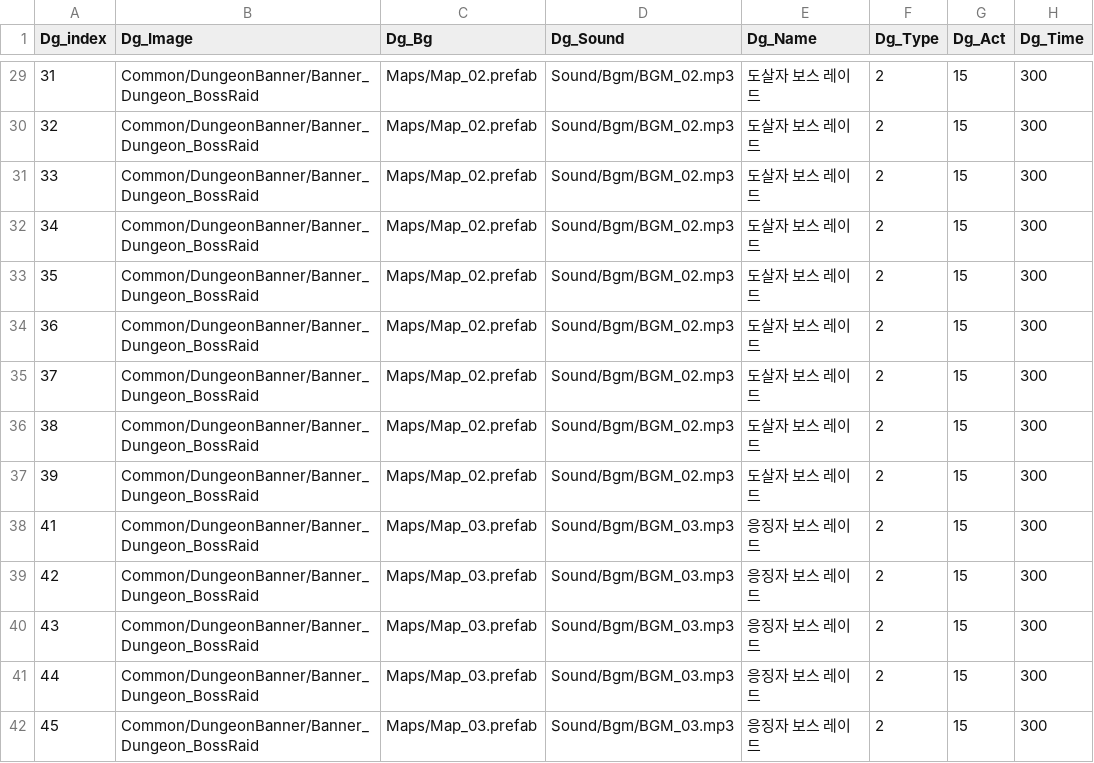
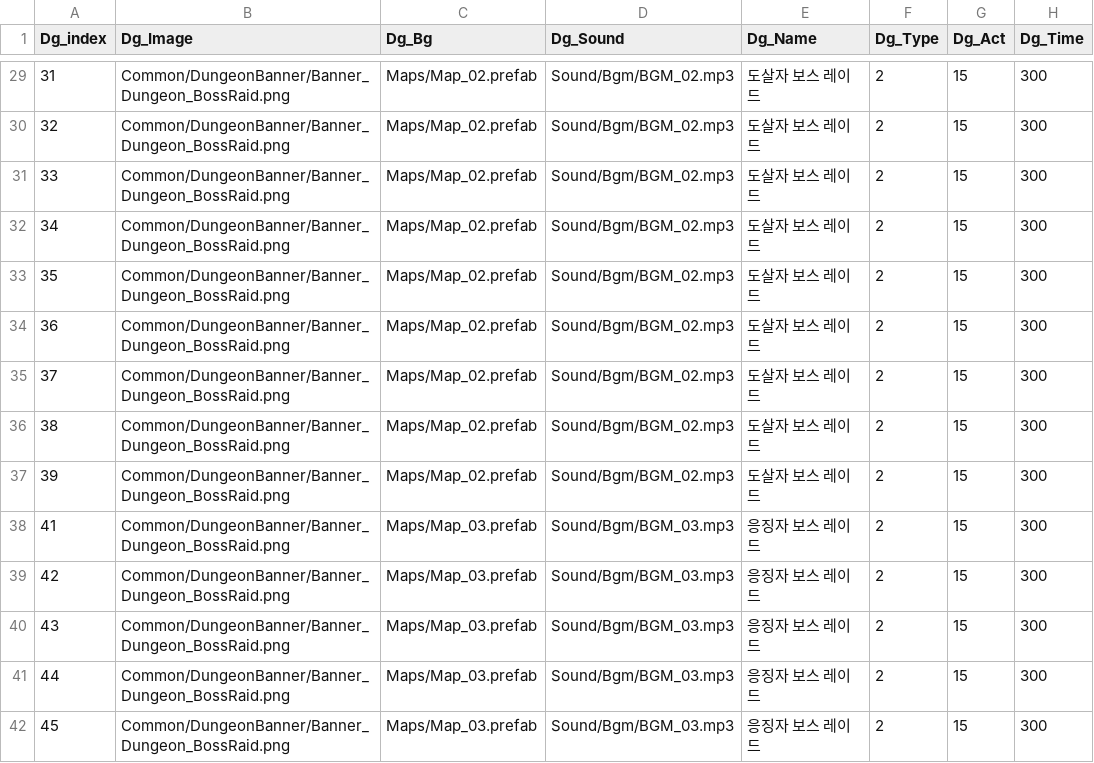
Before and after one commit to wodud1378/castle-hero, a CSV file: CastleHero_Table/Dg_Table.csv, drawn as a sheet; only a part is shown, gaps mark what is left out; the diff covers the shown part only; the diff names each change by its address in the sheet, - before the commit and + after, or states it on an @@ line.

```diff
--- a/CastleHero_Table/Dg_Table.csv
+++ b/CastleHero_Table/Dg_Table.csv
-B29:B42 (Dg_Image): Common/DungeonBanner/Banner_Dungeon_BossRaid
+B29:B42 (Dg_Image): Common/DungeonBanner/Banner_Dungeon_BossRaid.png
```
Also changed, not shown: 76 edited cells elsewhere in this file.
